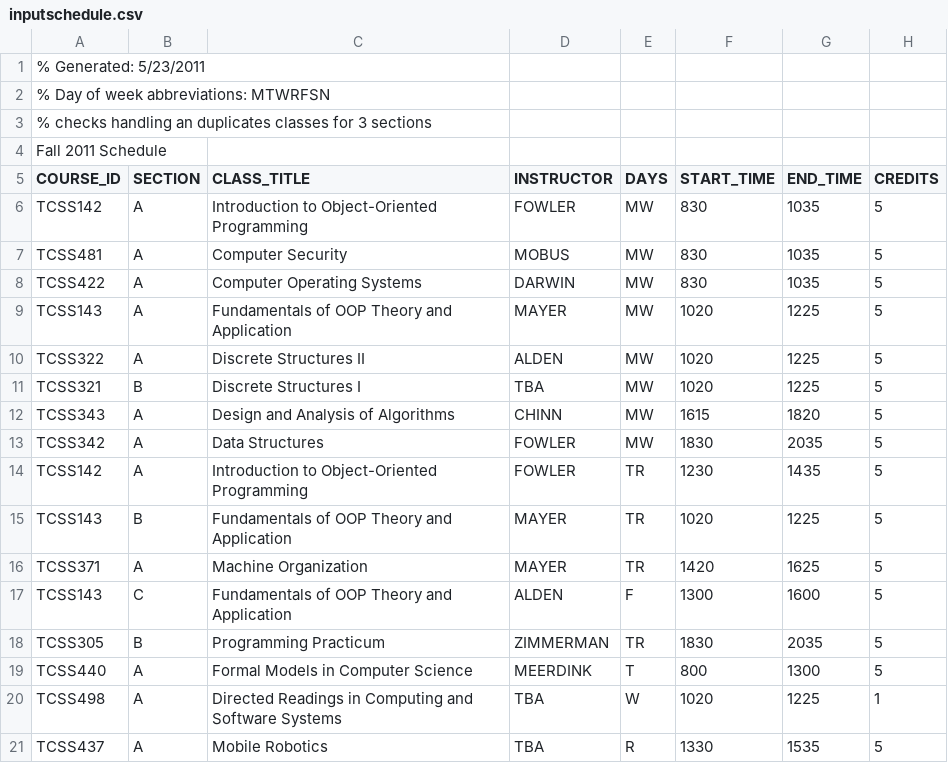
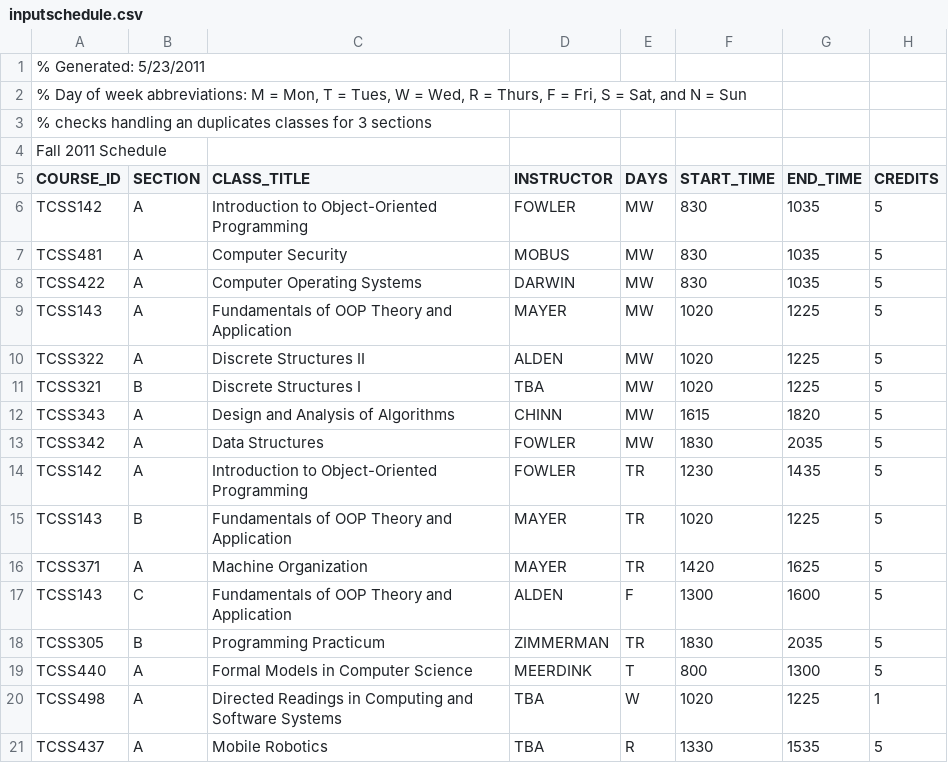
Before and after one commit to jackmozart/tcss360group5, a CSV file: inputschedule.csv, drawn as a sheet.

```diff
--- a/inputschedule.csv
+++ b/inputschedule.csv
@@ -1,3 +1,3 @@
 % Generated: 5/23/2011,,,,,,,
-% Day of week abbreviations: MTWRFSN,,,,,,,
+"% Day of week abbreviations: M = Mon, T = Tues, W = Wed, R = Thurs, F = Fri, S = Sat, and N = Sun",,,,,,,
 % checks handling an duplicates classes for 3 sections,,,,,,,
```
Also changed, not shown: 5 other files.
